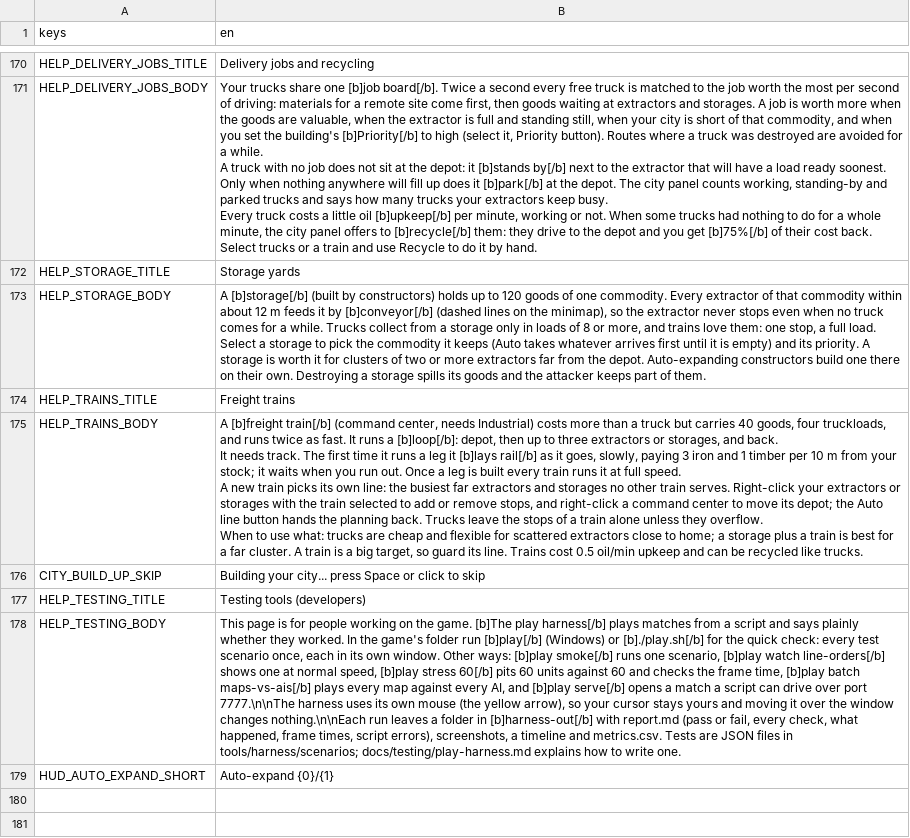
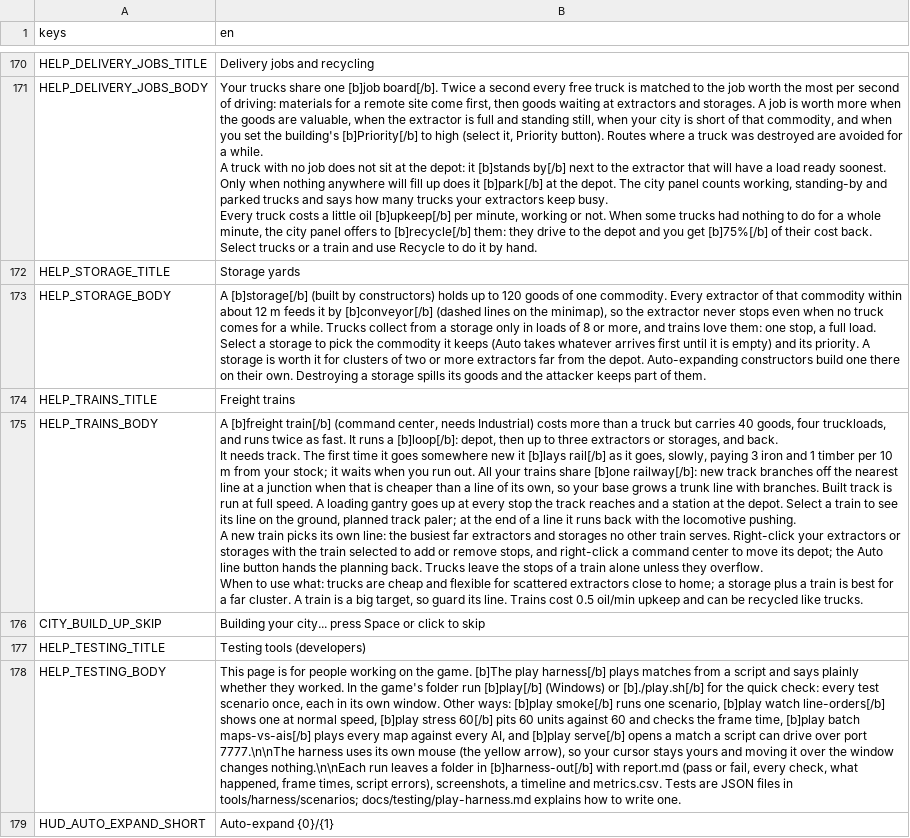
Before and after one commit to cwbhood/godot-open-rts, a CSV file: assets/translations/guide.csv, drawn as a sheet; only a part is shown, gaps mark what is left out; ↵ is a line break in a cell; the diff names each change by its address in the sheet, - before the commit and + after, or states it on an @@ line.

```diff
--- a/assets/translations/guide.csv
+++ b/assets/translations/guide.csv
-B175 (en): …time it runs a leg it [b]lays rail[/b] as it goes, slowly, paying 3 iron and 1 timber per 10 m from your stock; it waits when you run out. Once a leg is built every train runs it at full speed. ↵ A new…
+B175 (en): …time it goes somewhere new it [b]lays rail[/b] as it goes, slowly, paying 3 iron and 1 timber per 10 m from your stock; it waits when you run out. All your trains share [b]one railway[/b]: new track branches off the nearest line at a junction when that is cheaper than a line of its own, so your base grows a trunk line with branches. Built track is run at full speed. A loading gantry goes up at every stop the track reaches and a station at the depot. Select a train to see its line on the ground, planned track paler; at the end of a line it runs back with the locomotive pushing. ↵ A new…
```
Also changed, not shown: assets/translations/match.csv, 30 other files.
